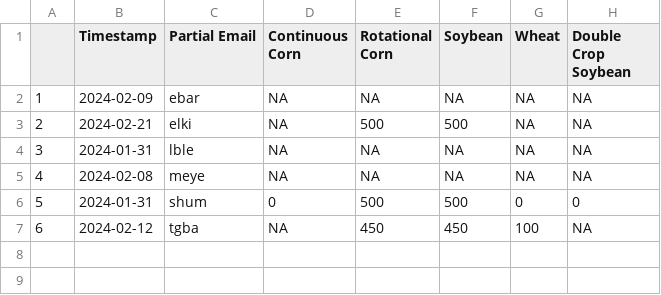
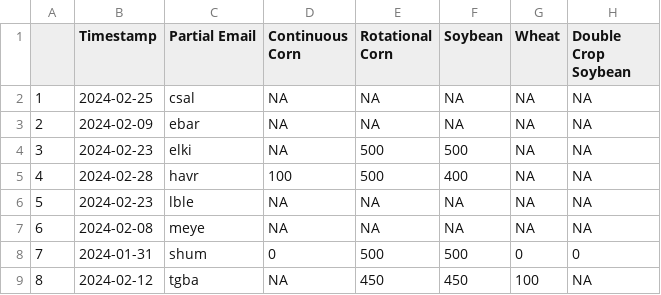
Before and after one commit to mindymallory/421Game2024, a CSV file: acreage.csv, drawn as a sheet; addresses are those after the commit; the diff names each change by its address in the sheet, - before the commit and + after, or states it on an @@ line.

```diff
--- a/acreage.csv
+++ b/acreage.csv
+row 2: 1 | 2024-02-25 | csal | NA | NA | NA | NA | NA
@@ column A renumbered from row 3 down @@
-B4 (Timestamp): 2024-02-21
+B4 (Timestamp): 2024-02-23
+row 5: 4 | 2024-02-28 | havr | 100 | 500 | 400 | NA | NA
-B6 (Timestamp): 2024-01-31
+B6 (Timestamp): 2024-02-23
```
Also changed, not shown: Corn_spotforward_sales.csv, Soybean_spotforward_sales.csv, 9 other files.
